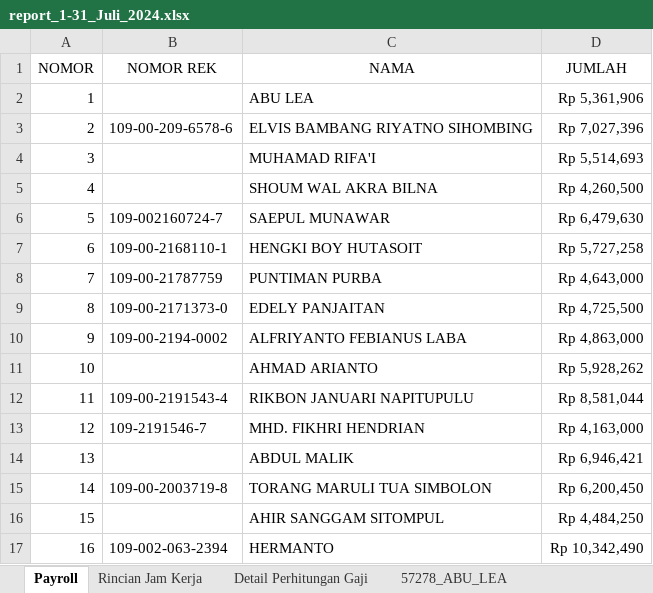
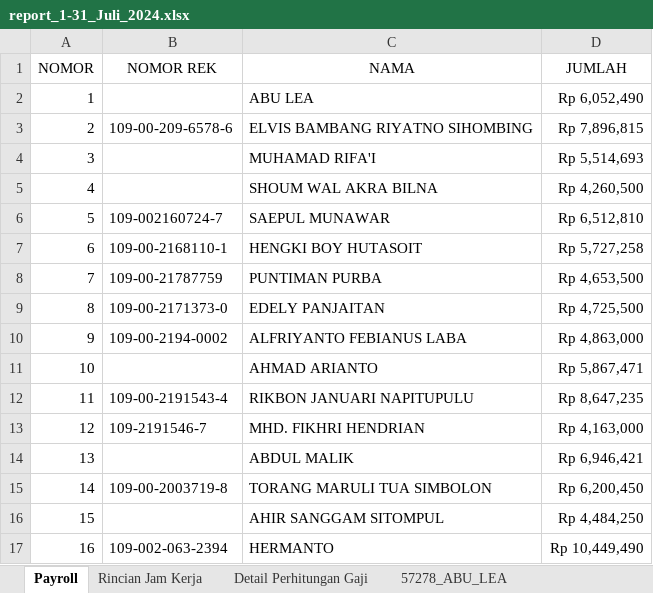
Before and after one commit to stxfkim/daytonna_mps, an Excel workbook: output/report_1-31_Juli_2024.xlsx, sheet Payroll, drawn as a sheet; values as stored, in another font and other column widths than the file's, no borders; the diff names each change by its address in the sheet, - before the commit and + after, or states it on an @@ line.

```diff
--- a/output/report_1-31_Juli_2024.xlsx (sheet Payroll)
+++ b/output/report_1-31_Juli_2024.xlsx (sheet Payroll)
-D2 (JUMLAH): Rp 5,361,906
+D2 (JUMLAH): Rp 6,052,490
-D3 (JUMLAH): Rp 7,027,396
+D3 (JUMLAH): Rp 7,896,815
-D6 (JUMLAH): Rp 6,479,630
+D6 (JUMLAH): Rp 6,512,810
-D8 (JUMLAH): Rp 4,643,000
+D8 (JUMLAH): Rp 4,653,500
-D11 (JUMLAH): Rp 5,928,262
+D11 (JUMLAH): Rp 5,867,471
-D12 (JUMLAH): Rp 8,581,044
+D12 (JUMLAH): Rp 8,647,235
-D17 (JUMLAH): Rp 10,342,490
+D17 (JUMLAH): Rp 10,449,490
```
Also changed, not shown: sheet Detail Perhitungan Gaji, sheet Rincian Jam Kerja, sheet 57278_ABU_LEA, sheet 57284_ELVIS_BAMBANG_RIYATNO_SIHOMBING, sheet 57717_AHMAD_ARIANTO, sheet 57623_PUNTIMAN_PURBA, 3 more sheets, output/report_project.xlsx, 5 other files.
